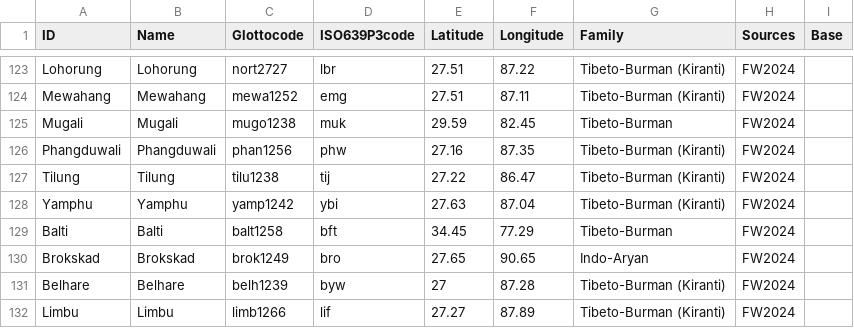
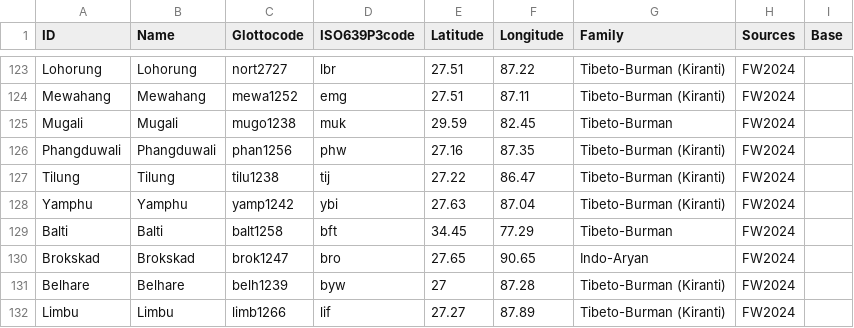
Before and after one commit to numeralbank/sand, a TSV file: etc/languages.tsv, drawn as a sheet; only a part is shown, gaps mark what is left out.

Commit message:
fix glottocode for brokstad

```diff
--- a/etc/languages.tsv
+++ b/etc/languages.tsv
@@ -129,3 +129,3 @@ Yamphu	Yamphu	yamp1242	ybi	27.63	87.04	Tibeto-Burman (Kiranti)	FW2024
 Balti	Balti	balt1258	bft	34.45	77.29	Tibeto-Burman 	FW2024
-Brokskad	Brokskad	brok1249	bro	27.65	90.65	Indo-Aryan	FW2024
+Brokskad	Brokskad	brok1247	bro	27.65	90.65	Indo-Aryan	FW2024
 Belhare	Belhare	belh1239	byw	27	87.28	Tibeto-Burman (Kiranti)	FW2024
```
